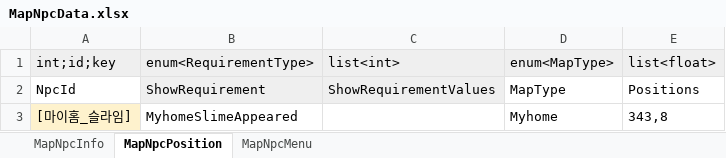
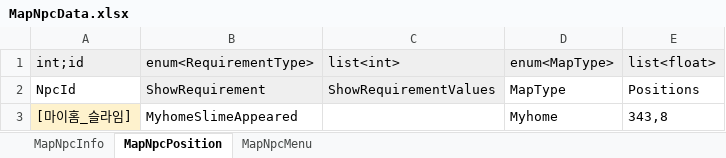
Before and after one commit to Lunaria-Project/lunaria-data, an Excel workbook: excel/MapNpcData.xlsx, sheet MapNpcPosition, drawn as a sheet; values as stored, in another font and other column widths than the file's, no borders; the diff names each change by its address in the sheet, - before the commit and + after, or states it on an @@ line.

Commit message:
npc position data 수정

```diff
--- a/excel/MapNpcData.xlsx (sheet MapNpcPosition)
+++ b/excel/MapNpcData.xlsx (sheet MapNpcPosition)
-A1: int;id;key
+A1: int;id
```
